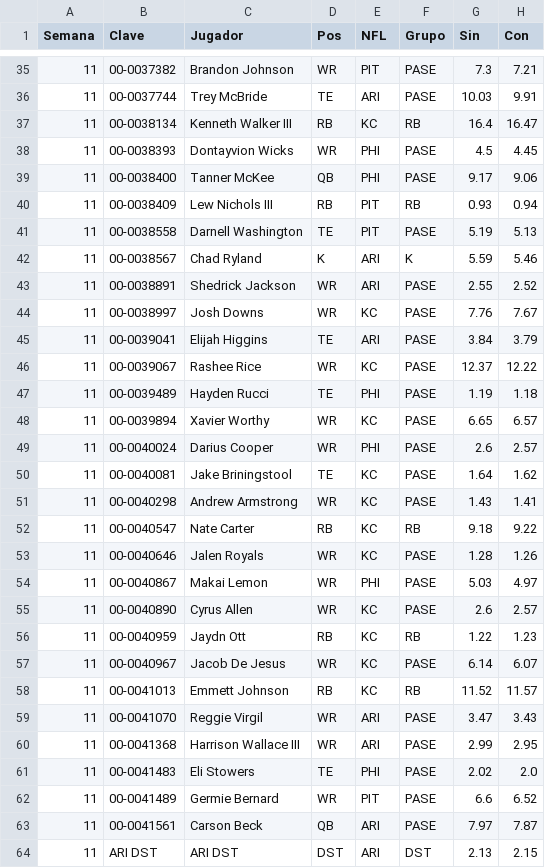
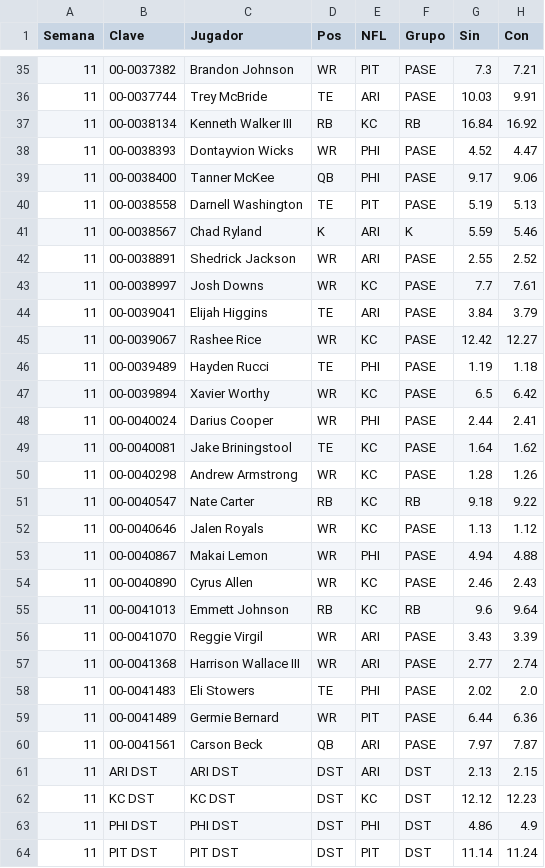
Before and after one commit to Golazo20XX/sunday-locker, a CSV file: historial/clima_s11.csv, drawn as a sheet; only a part is shown, gaps mark what is left out; the shorter side is filled out with more unchanged rows; the diff covers the shown part only.

```diff
--- a/historial/clima_s11.csv
+++ b/historial/clima_s11.csv
@@ -36,6 +36,5 @@ Semana,Clave,Jugador,Pos,NFL,Grupo,Sin,Con
 11,00-0037744,Trey McBride,TE,ARI,PASE,10.03,9.91
-11,00-0038134,Kenneth Walker III,RB,KC,RB,16.4,16.47
-11,00-0038393,Dontayvion Wicks,WR,PHI,PASE,4.5,4.45
+11,00-0038134,Kenneth Walker III,RB,KC,RB,16.84,16.92
+11,00-0038393,Dontayvion Wicks,WR,PHI,PASE,4.52,4.47
 11,00-0038400,Tanner McKee,QB,PHI,PASE,9.17,9.06
-11,00-0038409,Lew Nichols III,RB,PIT,RB,0.93,0.94
 11,00-0038558,Darnell Washington,TE,PIT,PASE,5.19,5.13
@@ -43,21 +42,19 @@ Semana,Clave,Jugador,Pos,NFL,Grupo,Sin,Con
 11,00-0038891,Shedrick Jackson,WR,ARI,PASE,2.55,2.52
-11,00-0038997,Josh Downs,WR,KC,PASE,7.76,7.67
+11,00-0038997,Josh Downs,WR,KC,PASE,7.7,7.61
 11,00-0039041,Elijah Higgins,TE,ARI,PASE,3.84,3.79
-11,00-0039067,Rashee Rice,WR,KC,PASE,12.37,12.22
+11,00-0039067,Rashee Rice,WR,KC,PASE,12.42,12.27
 11,00-0039489,Hayden Rucci,TE,PHI,PASE,1.19,1.18
-11,00-0039894,Xavier Worthy,WR,KC,PASE,6.65,6.57
-11,00-0040024,Darius Cooper,WR,PHI,PASE,2.6,2.57
+11,00-0039894,Xavier Worthy,WR,KC,PASE,6.5,6.42
+11,00-0040024,Darius Cooper,WR,PHI,PASE,2.44,2.41
 11,00-0040081,Jake Briningstool,TE,KC,PASE,1.64,1.62
-11,00-0040298,Andrew Armstrong,WR,KC,PASE,1.43,1.41
+11,00-0040298,Andrew Armstrong,WR,KC,PASE,1.28,1.26
 11,00-0040547,Nate Carter,RB,KC,RB,9.18,9.22
-11,00-0040646,Jalen Royals,WR,KC,PASE,1.28,1.26
-11,00-0040867,Makai Lemon,WR,PHI,PASE,5.03,4.97
-11,00-0040890,Cyrus Allen,WR,KC,PASE,2.6,2.57
-11,00-0040959,Jaydn Ott,RB,KC,RB,1.22,1.23
-11,00-0040967,Jacob De Jesus,WR,KC,PASE,6.14,6.07
-11,00-0041013,Emmett Johnson,RB,KC,RB,11.52,11.57
-11,00-0041070,Reggie Virgil,WR,ARI,PASE,3.47,3.43
-11,00-0041368,Harrison Wallace III,WR,ARI,PASE,2.99,2.95
+11,00-0040646,Jalen Royals,WR,KC,PASE,1.13,1.12
+11,00-0040867,Makai Lemon,WR,PHI,PASE,4.94,4.88
+11,00-0040890,Cyrus Allen,WR,KC,PASE,2.46,2.43
+11,00-0041013,Emmett Johnson,RB,KC,RB,9.6,9.64
+11,00-0041070,Reggie Virgil,WR,ARI,PASE,3.43,3.39
+11,00-0041368,Harrison Wallace III,WR,ARI,PASE,2.77,2.74
 11,00-0041483,Eli Stowers,TE,PHI,PASE,2.02,2.0
-11,00-0041489,Germie Bernard,WR,PIT,PASE,6.6,6.52
+11,00-0041489,Germie Bernard,WR,PIT,PASE,6.44,6.36
 11,00-0041561,Carson Beck,QB,ARI,PASE,7.97,7.87
```
Also changed, not shown: 24 edited cells elsewhere in this file, 7 other files.
